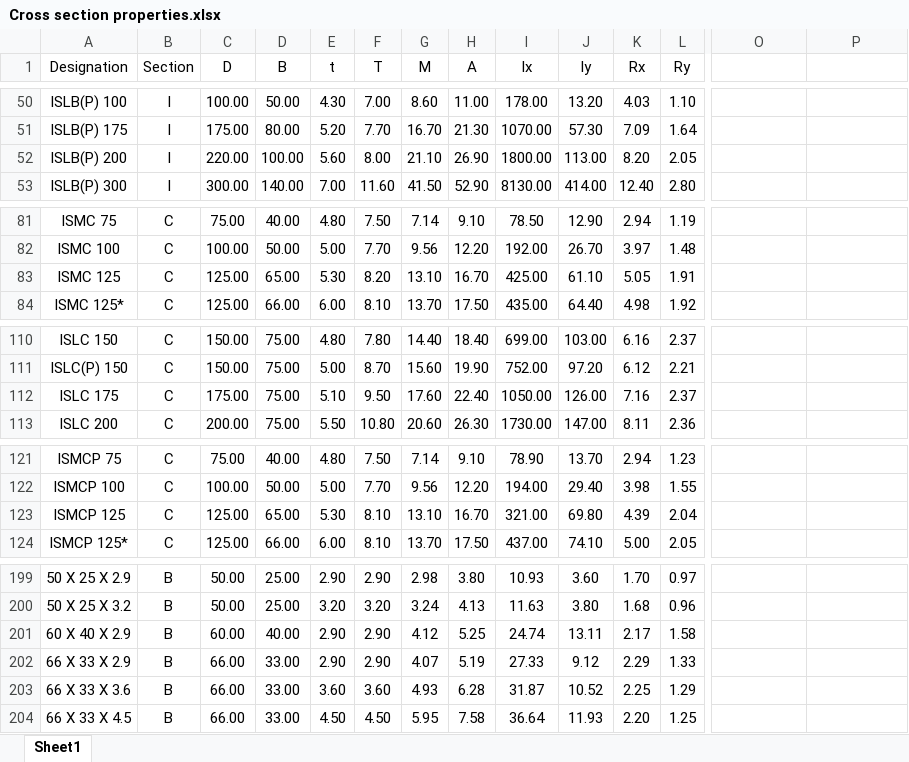
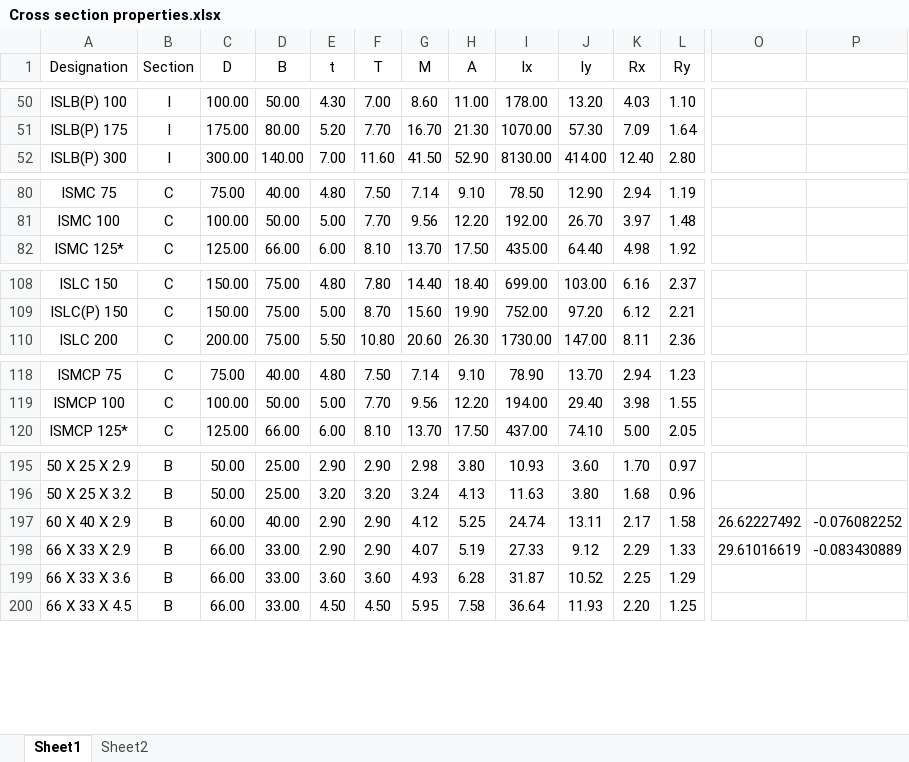
Before and after one commit to rashwinr/Swimminpoollift-R2D2, an Excel workbook: data/Cross section properties.xlsx, sheet Sheet1, drawn as a sheet; only a part is shown, gaps mark what is left out; values as stored, in another font and other column widths than the file's, no borders; removed rows and columns are numbered as before the commit, all else as after; rows hold the shown columns only; the diff covers the shown part only; the diff names each change by its address in the sheet, - before the commit and + after, or states it on an @@ line.

```diff
--- a/data/Cross section properties.xlsx (sheet Sheet1)
+++ b/data/Cross section properties.xlsx (sheet Sheet1)
+sheet tab: Sheet2
-row 52: ISLB(P) 200 | I | 220.00 | 100.00 | 5.60 | 8.00 | 21.10 | 26.90 | 1800.00 | 113.00 | 8.20 | 2.05
-row 83: ISMC 125 | C | 125.00 | 65.00 | 5.30 | 8.20 | 13.10 | 16.70 | 425.00 | 61.10 | 5.05 | 1.91
-row 112: ISLC 175 | C | 175.00 | 75.00 | 5.10 | 9.50 | 17.60 | 22.40 | 1050.00 | 126.00 | 7.16 | 2.37
-row 123: ISMCP 125 | C | 125.00 | 65.00 | 5.30 | 8.10 | 13.10 | 16.70 | 321.00 | 69.80 | 4.39 | 2.04
-O197: (empty)
+O197: 26.62227492
-P197: (empty)
+P197: -0.076082252
-O198: (empty)
+O198: 29.61016619
-P198: (empty)
+P198: -0.083430889
```
Also changed, not shown: 9 edited cells elsewhere in this sheet, 2 other files.
